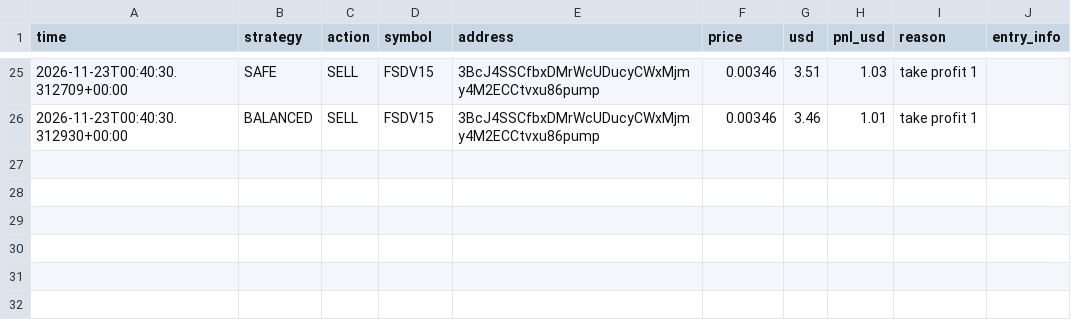
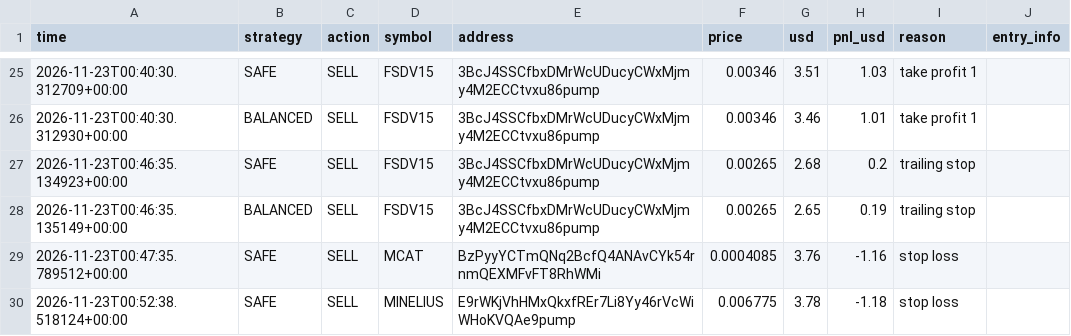
Before and after one commit to fahimkhayam75-test/C-testing, a CSV file: trades_v3.csv, drawn as a sheet; only a part is shown, gaps mark what is left out.

```diff
--- a/trades_v3.csv
+++ b/trades_v3.csv
@@ -26 +26,5 @@ time,strategy,action,symbol,address,price,usd,pnl_usd,reason,entry_info
 2026-11-23T00:40:30.312930+00:00,BALANCED,SELL,FSDV15,3BcJ4SSCfbxDMrWcUDucyCWxMjmy4M2ECCtvxu86pump,0.00346,3.46,1.01,take profit 1,
+2026-11-23T00:46:35.134923+00:00,SAFE,SELL,FSDV15,3BcJ4SSCfbxDMrWcUDucyCWxMjmy4M2ECCtvxu86pump,0.00265,2.68,0.2,trailing stop,
+2026-11-23T00:46:35.135149+00:00,BALANCED,SELL,FSDV15,3BcJ4SSCfbxDMrWcUDucyCWxMjmy4M2ECCtvxu86pump,0.00265,2.65,0.19,trailing stop,
+2026-11-23T00:47:35.789512+00:00,SAFE,SELL,MCAT,BzPyyYCTmQNq2BcfQ4ANAvCYk54rnmQEXMFvFT8RhWMi,0.0004085,3.76,-1.16,stop loss,
+2026-11-23T00:52:38.518124+00:00,SAFE,SELL,MINELIUS,E9rWKjVhHMxQkxfREr7Li8Yy46rVcWiWHoKVQAe9pump,0.006775,3.78,-1.18,stop loss,
```
Also changed, not shown: 2 other files.
